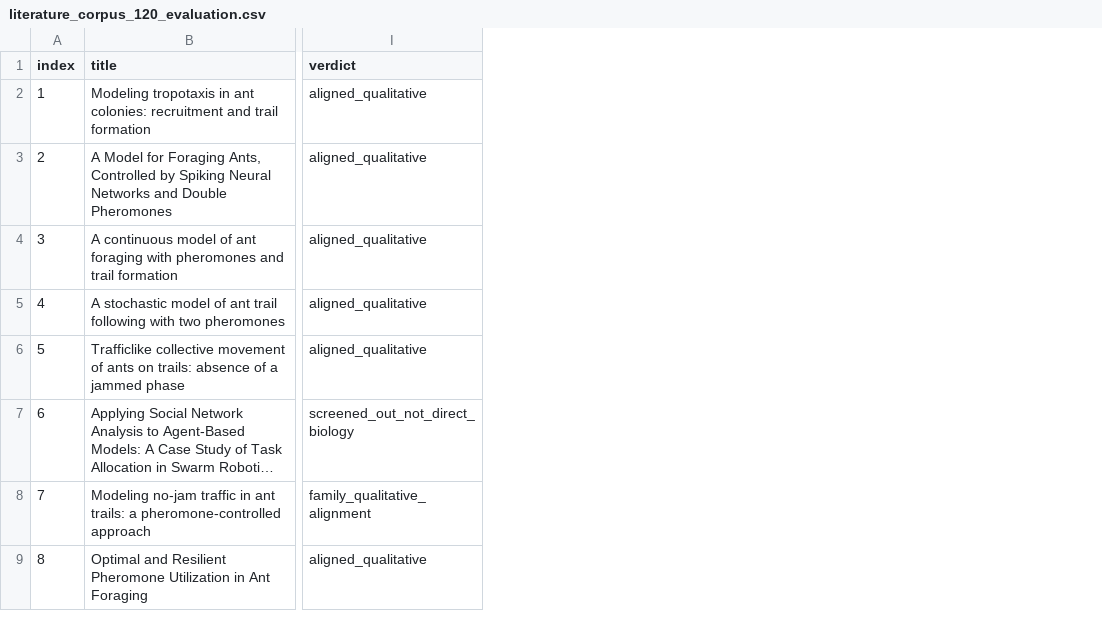
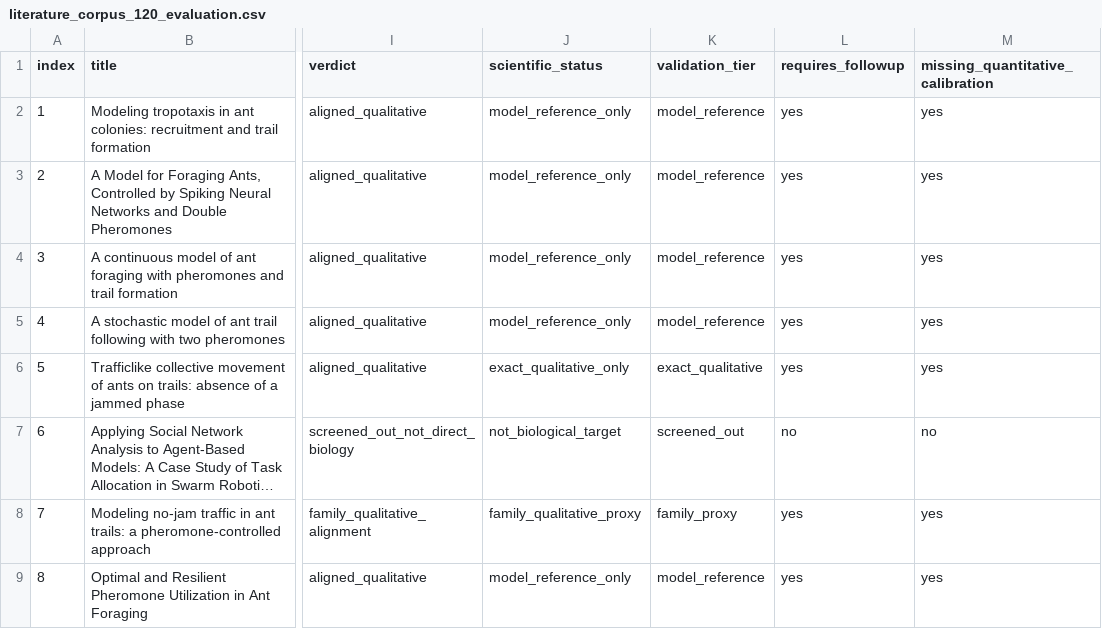
Before and after one commit to s9213712/ant-colony-sim, a CSV file: outputs/literature_corpus_120_evaluation.csv, drawn as a sheet; only a part is shown, gaps mark what is left out; long unchanged cells end in …; the diff names each change by its address in the sheet, - before the commit and + after, or states it on an @@ line.

Commit message:
Tighten literature calibration audit

```diff
--- a/outputs/literature_corpus_120_evaluation.csv
+++ b/outputs/literature_corpus_120_evaluation.csv
+column J (scientific_status), rows 2-9: model_reference_only | model_reference_only | model_reference_only | model_reference_only | exact_qualitative_only | not_biological_target | family_qualitative_proxy | model_reference_only
+column K (validation_tier), rows 2-9: model_reference | model_reference | model_reference | model_reference | exact_qualitative | screened_out | family_proxy | model_reference
+column L (requires_followup), rows 2-9: yes | yes | yes | yes | yes | no | yes | yes
+column M (missing_quantitative_calibration), rows 2-9: yes | yes | yes | yes | yes | no | yes | yes
```
Also changed, not shown: outputs/quantitative_readiness_audit.csv, 20 other files.
